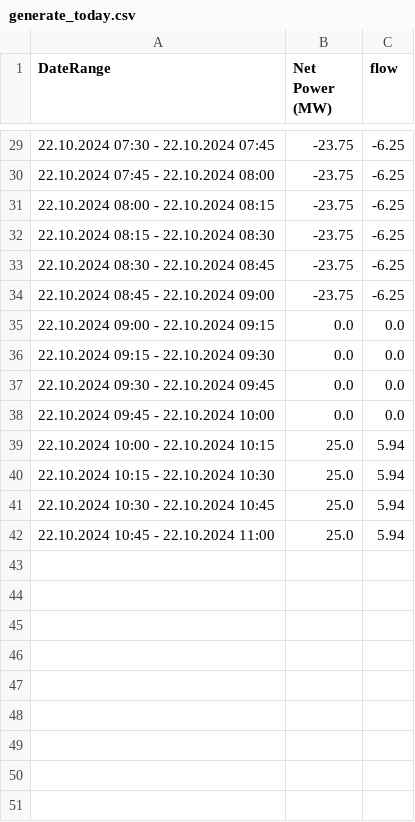
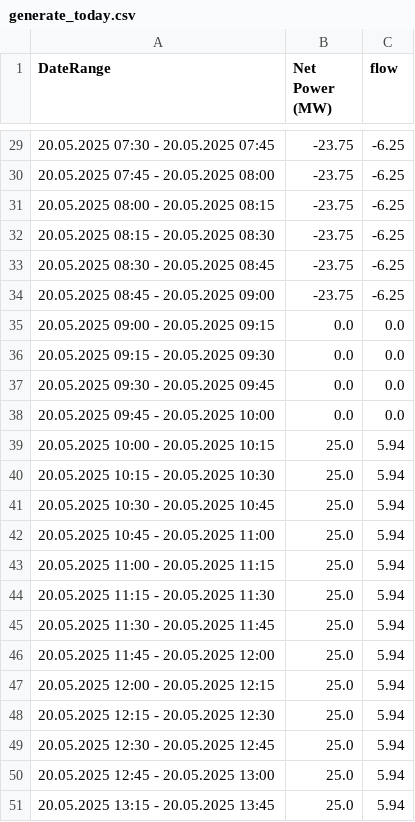
Before and after one commit to gkmanev/BatteryBackend, a CSV file: battery_backed/management/commands/generate_today.csv, drawn as a sheet; only a part is shown, gaps mark what is left out; the diff covers the shown part only.

```diff
--- a/battery_backed/management/commands/generate_today.csv
+++ b/battery_backed/management/commands/generate_today.csv
@@ -29,14 +29,23 @@ DateRange,Net Power (MW),flow
-22.10.2024 07:30 - 22.10.2024 07:45,-23.75,-6.25
-22.10.2024 07:45 - 22.10.2024 08:00,-23.75,-6.25
-22.10.2024 08:00 - 22.10.2024 08:15,-23.75,-6.25
-22.10.2024 08:15 - 22.10.2024 08:30,-23.75,-6.25
-22.10.2024 08:30 - 22.10.2024 08:45,-23.75,-6.25
-22.10.2024 08:45 - 22.10.2024 09:00,-23.75,-6.25
-22.10.2024 09:00 - 22.10.2024 09:15,0.0,0.0
-22.10.2024 09:15 - 22.10.2024 09:30,0.0,0.0
-22.10.2024 09:30 - 22.10.2024 09:45,0.0,0.0
-22.10.2024 09:45 - 22.10.2024 10:00,0.0,0.0
-22.10.2024 10:00 - 22.10.2024 10:15,25.0,5.94
-22.10.2024 10:15 - 22.10.2024 10:30,25.0,5.94
-22.10.2024 10:30 - 22.10.2024 10:45,25.0,5.94
-22.10.2024 10:45 - 22.10.2024 11:00,25.0,5.94
+20.05.2025 07:30 - 20.05.2025 07:45,-23.75,-6.25
+20.05.2025 07:45 - 20.05.2025 08:00,-23.75,-6.25
+20.05.2025 08:00 - 20.05.2025 08:15,-23.75,-6.25
+20.05.2025 08:15 - 20.05.2025 08:30,-23.75,-6.25
+20.05.2025 08:30 - 20.05.2025 08:45,-23.75,-6.25
+20.05.2025 08:45 - 20.05.2025 09:00,-23.75,-6.25
+20.05.2025 09:00 - 20.05.2025 09:15,0.0,0.0
+20.05.2025 09:15 - 20.05.2025 09:30,0.0,0.0
+20.05.2025 09:30 - 20.05.2025 09:45,0.0,0.0
+20.05.2025 09:45 - 20.05.2025 10:00,0.0,0.0
+20.05.2025 10:00 - 20.05.2025 10:15,25.0,5.94
+20.05.2025 10:15 - 20.05.2025 10:30,25.0,5.94
+20.05.2025 10:30 - 20.05.2025 10:45,25.0,5.94
+20.05.2025 10:45 - 20.05.2025 11:00,25.0,5.94
+20.05.2025 11:00 - 20.05.2025 11:15,25.0,5.94
+20.05.2025 11:15 - 20.05.2025 11:30,25.0,5.94
+20.05.2025 11:30 - 20.05.2025 11:45,25.0,5.94
+20.05.2025 11:45 - 20.05.2025 12:00,25.0,5.94
+20.05.2025 12:00 - 20.05.2025 12:15,25.0,5.94
+20.05.2025 12:15 - 20.05.2025 12:30,25.0,5.94
+20.05.2025 12:30 - 20.05.2025 12:45,25.0,5.94
+20.05.2025 12:45 - 20.05.2025 13:00,25.0,5.94
+20.05.2025 13:15 - 20.05.2025 13:45,25.0,5.94
```
Also changed, not shown: 27 edited cells elsewhere in this file, 3 other files.
